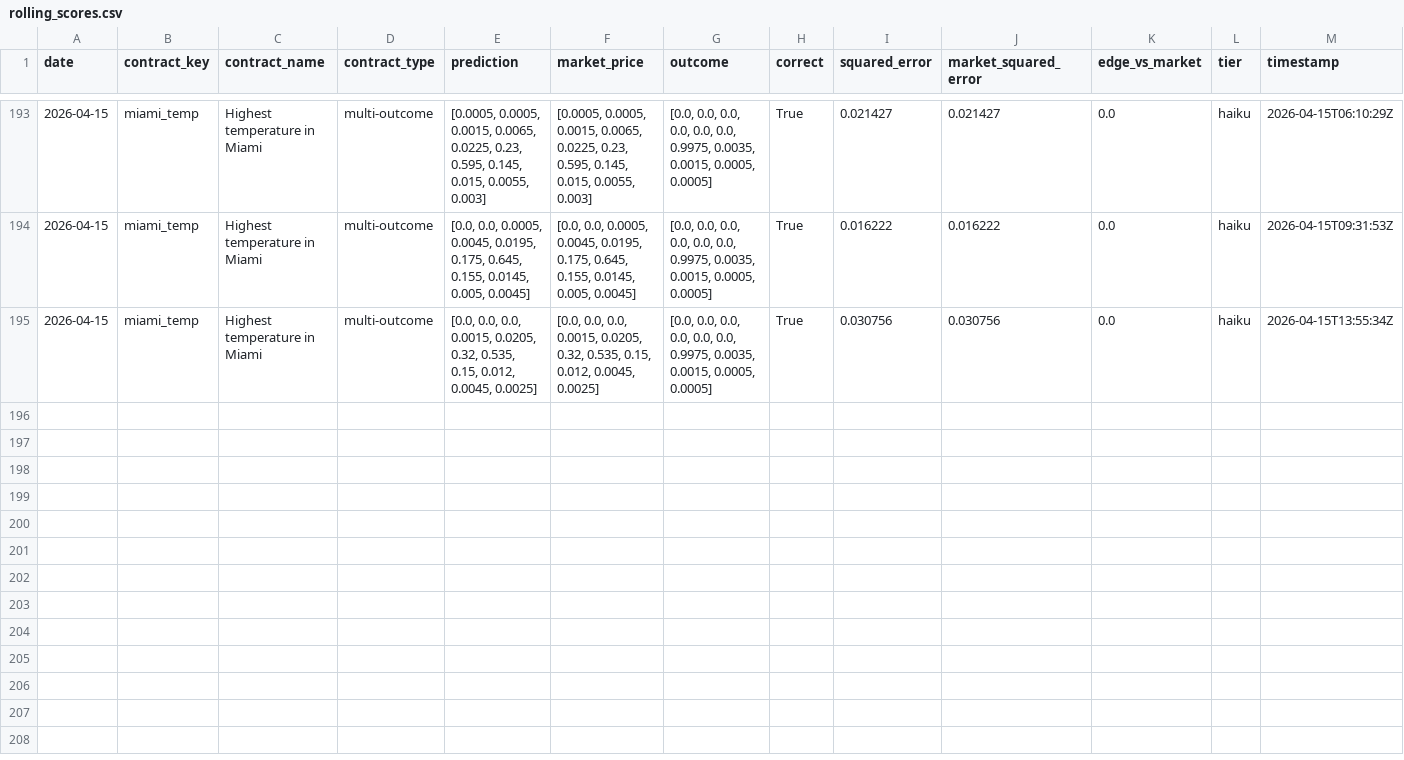
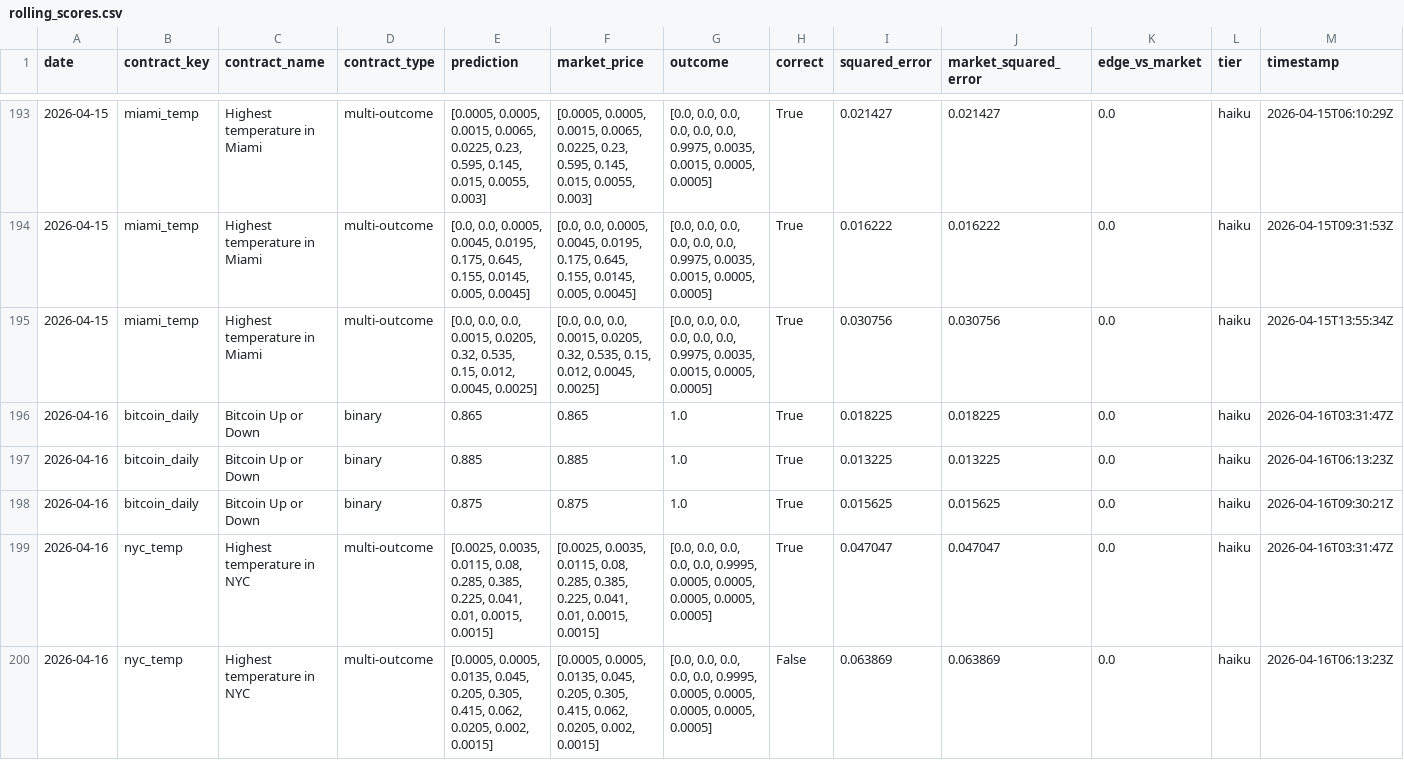
Before and after one commit to pairie-koh/Trading-Agents-on-Polymarket, a CSV file: data/rolling_scores.csv, drawn as a sheet; only a part is shown, gaps mark what is left out; the diff covers the shown part only.

Commit message:
data: 2026-04-17T03:24:09Z

```diff
--- a/data/rolling_scores.csv
+++ b/data/rolling_scores.csv
@@ -195 +195,6 @@ date,contract_key,contract_name,contract_type,prediction,market_price,outcome,co
 2026-04-15,miami_temp,Highest temperature in Miami,multi-outcome,"[0.0, 0.0, 0.0, 0.0015, 0.0205, 0.32, 0.535, 0.15, 0.012, 0.0045, 0.0025]","[0.0, 0.0, 0.0, 0.0015, 0.0205, 0.32, 0.535, 0.15, 0.012, 0.0045, 0.0025]","[0.0, 0.0, 0.0, 0.0, 0.0, 0.0, 0.9975, 0.0035, 0.0015, 0.0005, 0.0005]",True,0.030756,0.030756,0.0,haiku,2026-04-15T13:55:34Z
+2026-04-16,bitcoin_daily,Bitcoin Up or Down,binary,0.865,0.865,1.0,True,0.018225,0.018225,0.0,haiku,2026-04-16T03:31:47Z
+2026-04-16,bitcoin_daily,Bitcoin Up or Down,binary,0.885,0.885,1.0,True,0.013225,0.013225,0.0,haiku,2026-04-16T06:13:23Z
+2026-04-16,bitcoin_daily,Bitcoin Up or Down,binary,0.875,0.875,1.0,True,0.015625,0.015625,0.0,haiku,2026-04-16T09:30:21Z
+2026-04-16,nyc_temp,Highest temperature in NYC,multi-outcome,"[0.0025, 0.0035, 0.0115, 0.08, 0.285, 0.385, 0.225, 0.041, 0.01, 0.0015, 0.0015]","[0.0025, 0.0035, 0.0115, 0.08, 0.285, 0.385, 0.225, 0.041, 0.01, 0.0015, 0.0015]","[0.0, 0.0, 0.0, 0.0, 0.0, 0.9995, 0.0005, 0.0005, 0.0005, 0.0005, 0.0005]",True,0.047047,0.047047,0.0,haiku,2026-04-16T03:31:47Z
+2026-04-16,nyc_temp,Highest temperature in NYC,multi-outcome,"[0.0005, 0.0005, 0.0135, 0.045, 0.205, 0.305, 0.415, 0.062, 0.0205, 0.002, 0.0015]","[0.0005, 0.0005, 0.0135, 0.045, 0.205, 0.305, 0.415, 0.062, 0.0205, 0.002, 0.0015]","[0.0, 0.0, 0.0, 0.0, 0.0, 0.9995, 0.0005, 0.0005, 0.0005, 0.0005, 0.0005]",False,0.063869,0.063869,0.0,haiku,2026-04-16T06:13:23Z
```
Also changed, not shown: 4 added rows elsewhere in this file, data/scores_history.csv, 2 other files.
